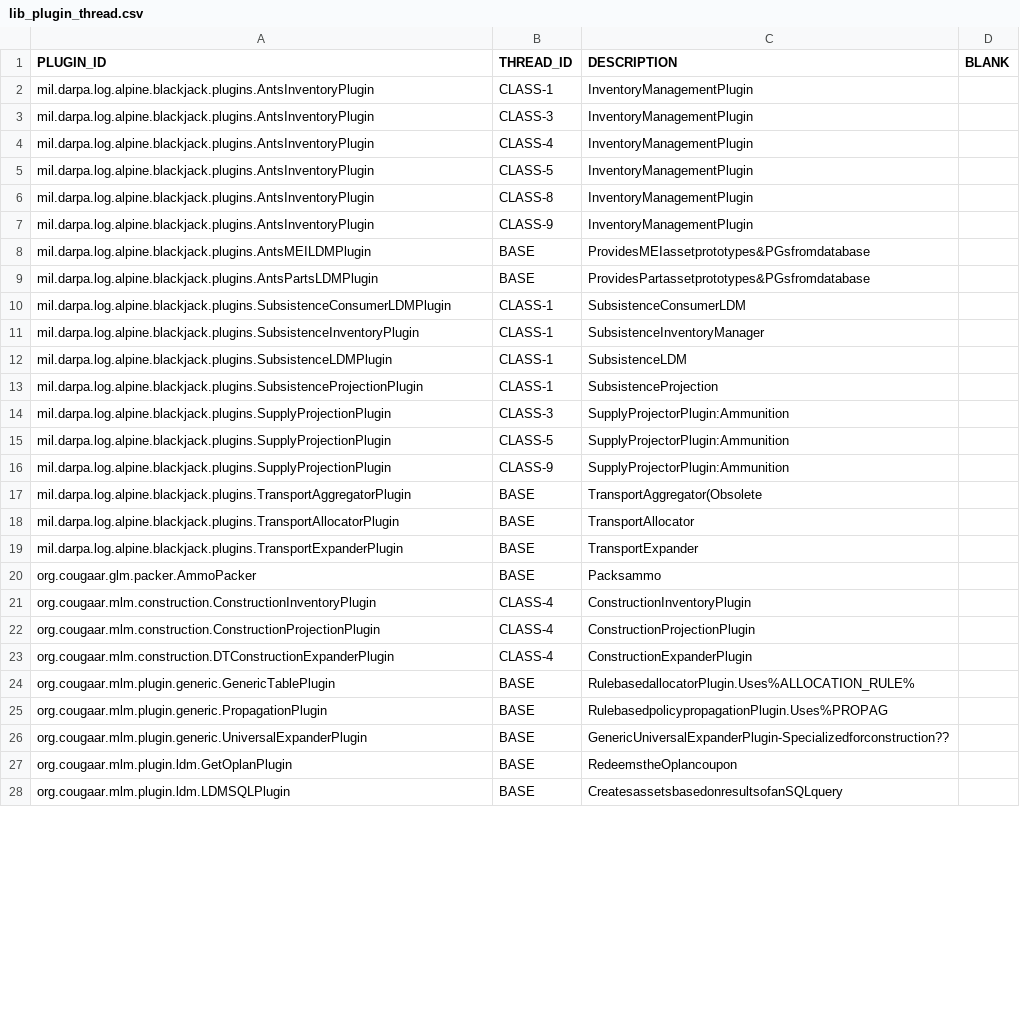
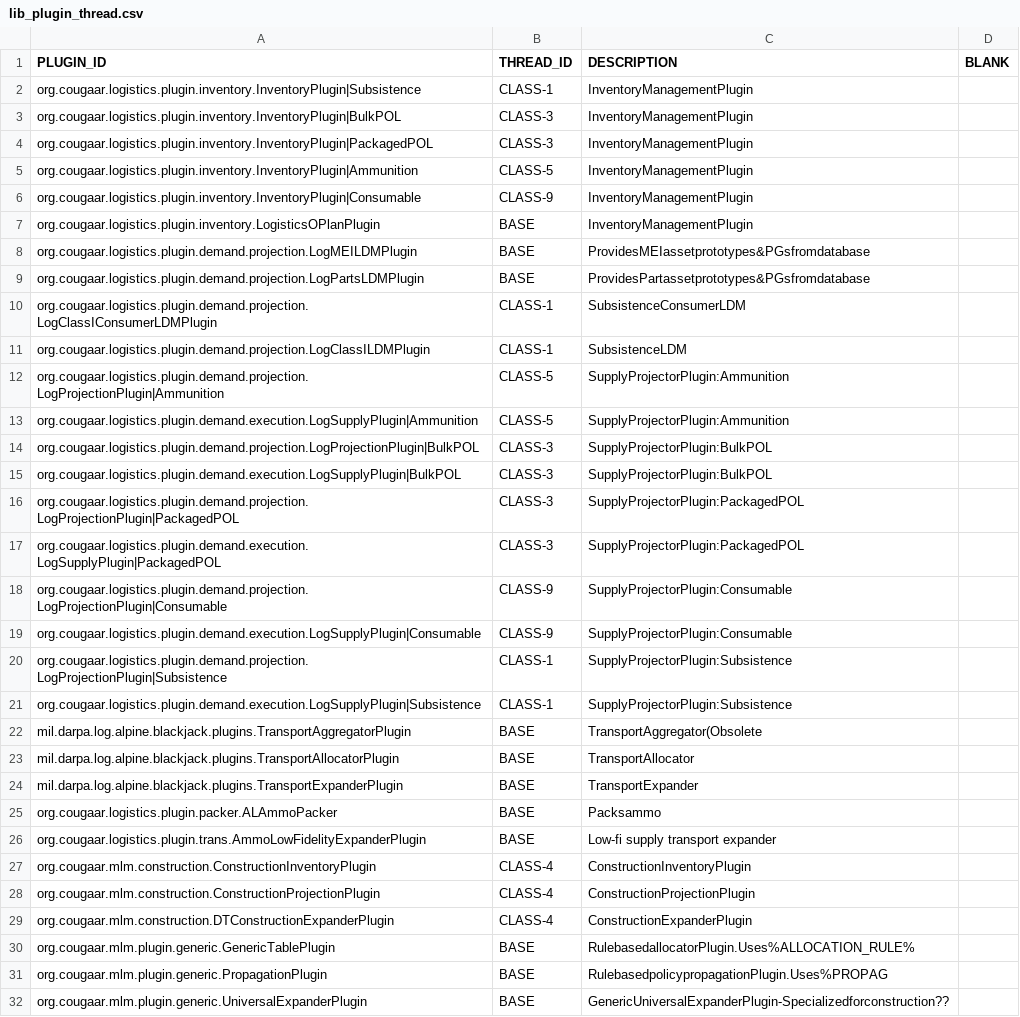
Before and after one commit to codeaudit/cougaar-csmart, a CSV file: csmart/data/database/csv/lib_plugin_thread.csv, drawn as a sheet; only a part is shown; the shorter side is filled out with more unchanged rows; the diff covers the shown part only.

```diff
--- a/csmart/data/database/csv/lib_plugin_thread.csv
+++ b/csmart/data/database/csv/lib_plugin_thread.csv
@@ -1,17 +1,22 @@
 PLUGIN_ID,THREAD_ID,DESCRIPTION,BLANK
-"mil.darpa.log.alpine.blackjack.plugins.AntsInventoryPlugin","CLASS-1","InventoryManagementPlugin"
-"mil.darpa.log.alpine.blackjack.plugins.AntsInventoryPlugin","CLASS-3","InventoryManagementPlugin"
-"mil.darpa.log.alpine.blackjack.plugins.AntsInventoryPlugin","CLASS-4","InventoryManagementPlugin"
-"mil.darpa.log.alpine.blackjack.plugins.AntsInventoryPlugin","CLASS-5","InventoryManagementPlugin"
-"mil.darpa.log.alpine.blackjack.plugins.AntsInventoryPlugin","CLASS-8","InventoryManagementPlugin"
-"mil.darpa.log.alpine.blackjack.plugins.AntsInventoryPlugin","CLASS-9","InventoryManagementPlugin"
-"mil.darpa.log.alpine.blackjack.plugins.AntsMEILDMPlugin","BASE","ProvidesMEIassetprototypes&PGsfromdatabase"
-"mil.darpa.log.alpine.blackjack.plugins.AntsPartsLDMPlugin","BASE","ProvidesPartassetprototypes&PGsfromdatabase"
-"mil.darpa.log.alpine.blackjack.plugins.SubsistenceConsumerLDMPlugin","CLASS-1","SubsistenceConsumerLDM"
-"mil.darpa.log.alpine.blackjack.plugins.SubsistenceInventoryPlugin","CLASS-1","SubsistenceInventoryManager"
-"mil.darpa.log.alpine.blackjack.plugins.SubsistenceLDMPlugin","CLASS-1","SubsistenceLDM"
-"mil.darpa.log.alpine.blackjack.plugins.SubsistenceProjectionPlugin","CLASS-1","SubsistenceProjection"
-"mil.darpa.log.alpine.blackjack.plugins.SupplyProjectionPlugin","CLASS-3","SupplyProjectorPlugin:Ammunition"
-"mil.darpa.log.alpine.blackjack.plugins.SupplyProjectionPlugin","CLASS-5","SupplyProjectorPlugin:Ammunition"
-"mil.darpa.log.alpine.blackjack.plugins.SupplyProjectionPlugin","CLASS-9","SupplyProjectorPlugin:Ammunition"
+"org.cougaar.logistics.plugin.inventory.InventoryPlugin|Subsistence","CLASS-1","InventoryManagementPlugin"
+"org.cougaar.logistics.plugin.inventory.InventoryPlugin|BulkPOL","CLASS-3","InventoryManagementPlugin"
+"org.cougaar.logistics.plugin.inventory.InventoryPlugin|PackagedPOL","CLASS-3","InventoryManagementPlugin"
+"org.cougaar.logistics.plugin.inventory.InventoryPlugin|Ammunition","CLASS-5","InventoryManagementPlugin"
+"org.cougaar.logistics.plugin.inventory.InventoryPlugin|Consumable","CLASS-9","InventoryManagementPlugin"
+"org.cougaar.logistics.plugin.inventory.LogisticsOPlanPlugin","BASE","InventoryManagementPlugin"
+"org.cougaar.logistics.plugin.demand.projection.LogMEILDMPlugin","BASE","ProvidesMEIassetprototypes&PGsfromdatabase"
+"org.cougaar.logistics.plugin.demand.projection.LogPartsLDMPlugin","BASE","ProvidesPartassetprototypes&PGsfromdatabase"
+"org.cougaar.logistics.plugin.demand.projection.LogClassIConsumerLDMPlugin","CLASS-1","SubsistenceConsumerLDM"
+"org.cougaar.logistics.plugin.demand.projection.LogClassILDMPlugin","CLASS-1","SubsistenceLDM"
+"org.cougaar.logistics.plugin.demand.projection.LogProjectionPlugin|Ammunition","CLASS-5","SupplyProjectorPlugin:Ammunition"
+"org.cougaar.logistics.plugin.demand.execution.LogSupplyPlugin|Ammunition","CLASS-5","SupplyProjectorPlugin:Ammunition"
+"org.cougaar.logistics.plugin.demand.projection.LogProjectionPlugin|BulkPOL","CLASS-3","SupplyProjectorPlugin:BulkPOL"
+"org.cougaar.logistics.plugin.demand.execution.LogSupplyPlugin|BulkPOL","CLASS-3","SupplyProjectorPlugin:BulkPOL"
+"org.cougaar.logistics.plugin.demand.projection.LogProjectionPlugin|PackagedPOL","CLASS-3","SupplyProjectorPlugin:PackagedPOL"
+"org.cougaar.logistics.plugin.demand.execution.LogSupplyPlugin|PackagedPOL","CLASS-3","SupplyProjectorPlugin:PackagedPOL"
+"org.cougaar.logistics.plugin.demand.projection.LogProjectionPlugin|Consumable","CLASS-9","SupplyProjectorPlugin:Consumable"
+"org.cougaar.logistics.plugin.demand.execution.LogSupplyPlugin|Consumable","CLASS-9","SupplyProjectorPlugin:Consumable"
+"org.cougaar.logistics.plugin.demand.projection.LogProjectionPlugin|Subsistence","CLASS-1","SupplyProjectorPlugin:Subsistence"
+"org.cougaar.logistics.plugin.demand.execution.LogSupplyPlugin|Subsistence","CLASS-1","SupplyProjectorPlugin:Subsistence"
 "mil.darpa.log.alpine.blackjack.plugins.TransportAggregatorPlugin","BASE","TransportAggregator(Obsolete"
@@ -19,3 +24,4 @@ PLUGIN_ID,THREAD_ID,DESCRIPTION,BLANK
 "mil.darpa.log.alpine.blackjack.plugins.TransportExpanderPlugin","BASE","TransportExpander"
-"org.cougaar.glm.packer.AmmoPacker","BASE","Packsammo"
+"org.cougaar.logistics.plugin.packer.ALAmmoPacker","BASE","Packsammo"
+"org.cougaar.logistics.plugin.trans.AmmoLowFidelityExpanderPlugin","BASE","Low-fi supply transport expander"
 "org.cougaar.mlm.construction.ConstructionInventoryPlugin","CLASS-4","ConstructionInventoryPlugin"
```
Also changed, not shown: 1 added row and 11 edited cells elsewhere in this file, csmart/data/database/csv/cfw_context_plugin_arg.csv, csmart/data/database/csv/cfw_plugin_group_member.csv, 12 other files.
